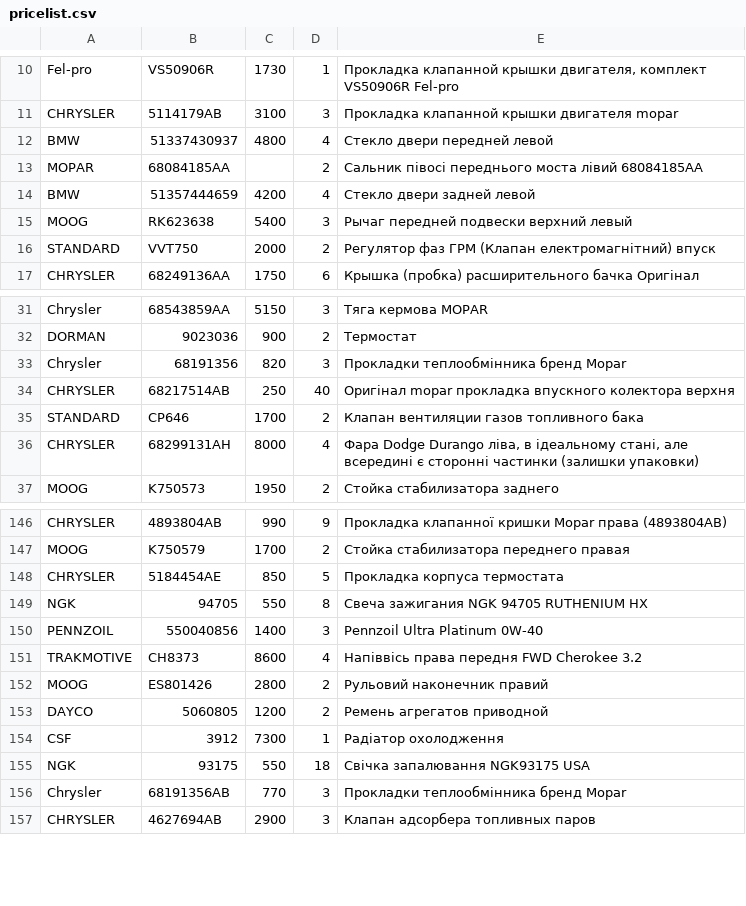
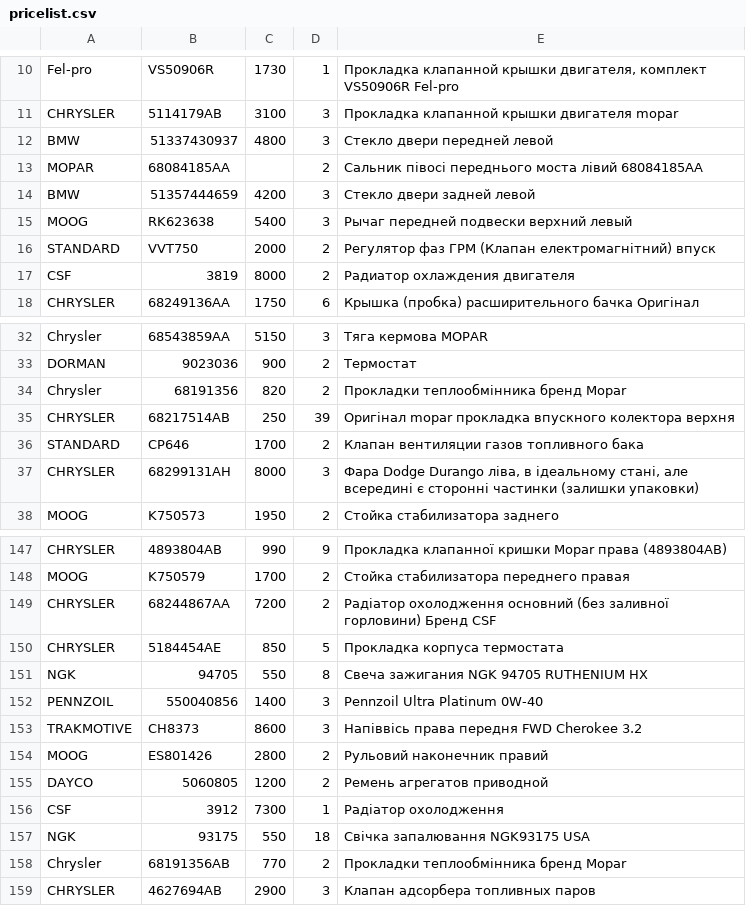
Before and after one commit to xvalikan/avtopro-pricelist, a CSV file: pricelist.csv, drawn as a sheet; only a part is shown, gaps mark what is left out; the diff covers the shown part only.

```diff
--- a/pricelist.csv
+++ b/pricelist.csv
@@ -11,7 +11,8 @@ Fel-pro;VS50906R;1730;1;Прокладка клапанной крышки дв
 CHRYSLER;5114179AB;3100;3;Прокладка клапанной крышки двигателя mopar
-BMW;51337430937;4800;4;Стекло двери передней левой
+BMW;51337430937;4800;3;Стекло двери передней левой
 MOPAR;68084185AA;;2;Сальник півосі переднього моста лівий 68084185AA
-BMW;51357444659;4200;4;Стекло двери задней левой
+BMW;51357444659;4200;3;Стекло двери задней левой
 MOOG;RK623638;5400;3;Рычаг передней подвески верхний левый
 STANDARD;VVT750;2000;2;Регулятор фаз ГРМ (Клапан електромагнітний) впуск
+CSF;3819;8000;2;Радиатор охлаждения двигателя
 CHRYSLER;68249136AA;1750;6;Крышка (пробка) расширительного бачка Оригінал
@@ -32,6 +33,6 @@ Chrysler;68543859AA;5150;3;Тяга кермова MOPAR
 DORMAN;9023036;900;2;Термостат
-Chrysler;68191356;820;3;Прокладки теплообмінника бренд Mopar
-CHRYSLER;68217514AB;250;40;Оригінал mopar прокладка впускного колектора верхня
+Chrysler;68191356;820;2;Прокладки теплообмінника бренд Mopar
+CHRYSLER;68217514AB;250;39;Оригінал mopar прокладка впускного колектора верхня
 STANDARD;CP646;1700;2;Клапан вентиляции газов топливного бака
-CHRYSLER;68299131AH;8000;4;Фара Dodge Durango ліва, в ідеальному стані, але всередині є сторонні частинки (залишки упаковки)
+CHRYSLER;68299131AH;8000;3;Фара Dodge Durango ліва, в ідеальному стані, але всередині є сторонні частинки (залишки упаковки)
 MOOG;K750573;1950;2;Стойка стабилизатора заднего
@@ -147,2 +148,3 @@ CHRYSLER;4893804AB;990;9;Прокладка клапанної кришки Mopa
 MOOG;K750579;1700;2;Стойка стабилизатора переднего правая
+CHRYSLER;68244867AA;7200;2;Радіатор охолодження основний (без заливної горловини) Бренд CSF
 CHRYSLER;5184454AE;850;5;Прокладка корпуса термостата
@@ -150,3 +152,3 @@ NGK;94705;550;8;Свеча зажигания NGK 94705 RUTHENIUM HX
 PENNZOIL;550040856;1400;3;Pennzoil Ultra Platinum 0W-40
-TRAKMOTIVE;CH8373;8600;4;Напіввісь права передня FWD Cherokee 3.2
+TRAKMOTIVE;CH8373;8600;3;Напіввісь права передня FWD Cherokee 3.2
 MOOG;ES801426;2800;2;Рульовий наконечник правий
@@ -155,3 +157,3 @@ CSF;3912;7300;1;Радіатор охолодження
 NGK;93175;550;18;Свічка запалювання NGK93175 USA
-Chrysler;68191356AB;770;3;Прокладки теплообмінника бренд Mopar
+Chrysler;68191356AB;770;2;Прокладки теплообмінника бренд Mopar
 CHRYSLER;4627694AB;2900;3;Клапан адсорбера топливных паров
```
Also changed, not shown: 13 edited cells elsewhere in this file.
